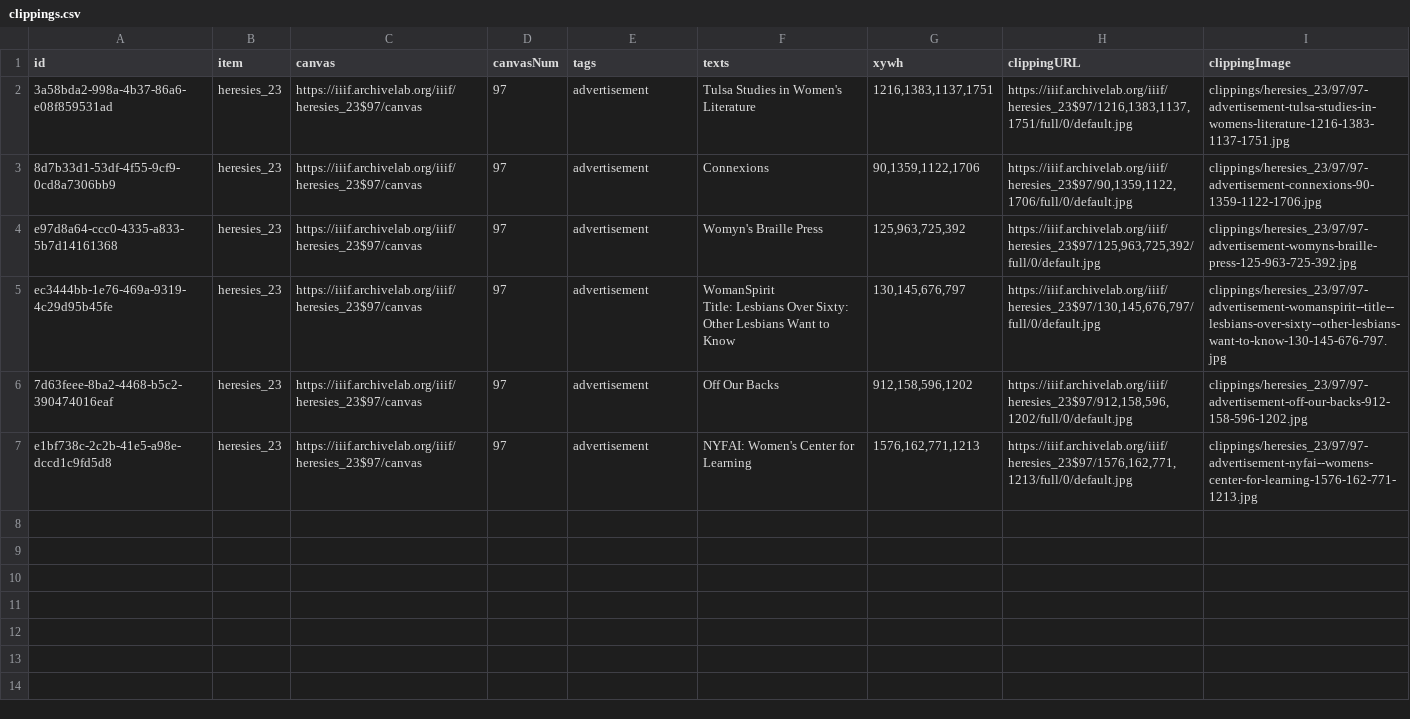
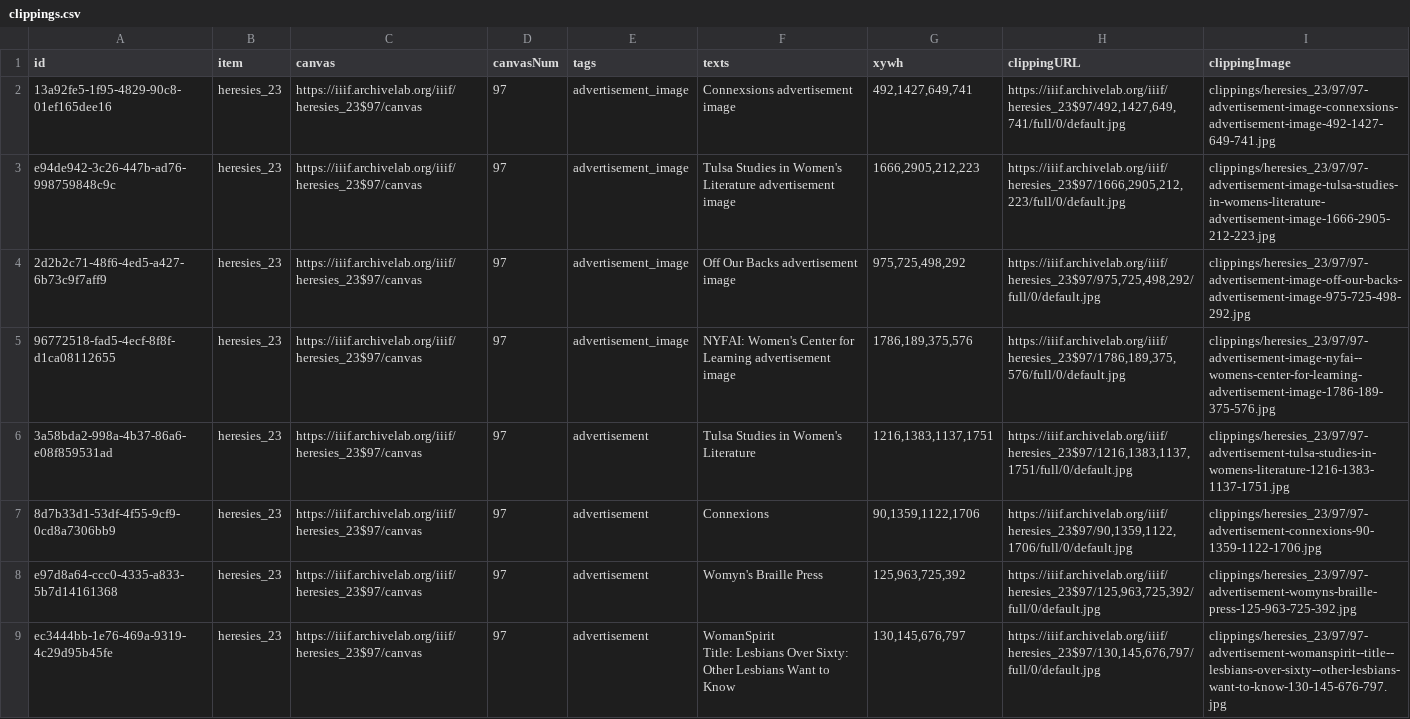
Before and after one commit to timothyarthur/annotate, a CSV file: clippings/heresies_23/clippings.csv, drawn as a sheet; only a part is shown; the shorter side is filled out with more unchanged rows.

Commit message:
Annotated advertisement images in issue 23.

```diff
--- a/clippings/heresies_23/clippings.csv
+++ b/clippings/heresies_23/clippings.csv
@@ -1,2 +1,6 @@
 id,item,canvas,canvasNum,tags,texts,xywh,clippingURL,clippingImage
+13a92fe5-1f95-4829-90c8-01ef165dee16,heresies_23,https://iiif.archivelab.org/iiif/heresies_23$97/canvas,97,advertisement_image,Connexsions advertisement image,"492,1427,649,741","https://iiif.archivelab.org/iiif/heresies_23$97/492,1427,649,741/full/0/default.jpg",clippings/heresies_23/97/97-advertisement-image-connexsions-advertisement-image-492-1427-649-741.jpg
+e94de942-3c26-447b-ad76-998759848c9c,heresies_23,https://iiif.archivelab.org/iiif/heresies_23$97/canvas,97,advertisement_image,Tulsa Studies in Women's Literature advertisement image,"1666,2905,212,223","https://iiif.archivelab.org/iiif/heresies_23$97/1666,2905,212,223/full/0/default.jpg",clippings/heresies_23/97/97-advertisement-image-tulsa-studies-in-womens-literature-advertisement-image-1666-2905-212-223.jpg
+2d2b2c71-48f6-4ed5-a427-6b73c9f7aff9,heresies_23,https://iiif.archivelab.org/iiif/heresies_23$97/canvas,97,advertisement_image,Off Our Backs advertisement image,"975,725,498,292","https://iiif.archivelab.org/iiif/heresies_23$97/975,725,498,292/full/0/default.jpg",clippings/heresies_23/97/97-advertisement-image-off-our-backs-advertisement-image-975-725-498-292.jpg
+96772518-fad5-4ecf-8f8f-d1ca08112655,heresies_23,https://iiif.archivelab.org/iiif/heresies_23$97/canvas,97,advertisement_image,NYFAI: Women's Center for Learning advertisement image,"1786,189,375,576","https://iiif.archivelab.org/iiif/heresies_23$97/1786,189,375,576/full/0/default.jpg",clippings/heresies_23/97/97-advertisement-image-nyfai--womens-center-for-learning-advertisement-image-1786-189-375-576.jpg
 3a58bda2-998a-4b37-86a6-e08f859531ad,heresies_23,https://iiif.archivelab.org/iiif/heresies_23$97/canvas,97,advertisement,Tulsa Studies in Women's Literature,"1216,1383,1137,1751","https://iiif.archivelab.org/iiif/heresies_23$97/1216,1383,1137,1751/full/0/default.jpg",clippings/heresies_23/97/97-advertisement-tulsa-studies-in-womens-literature-1216-1383-1137-1751.jpg
```
Also changed, not shown: 5 other files.
